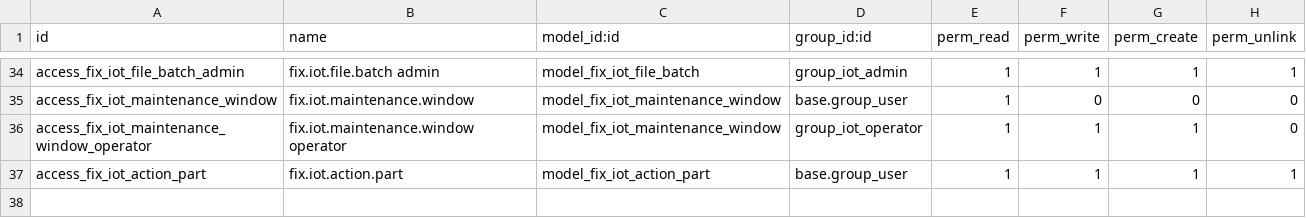
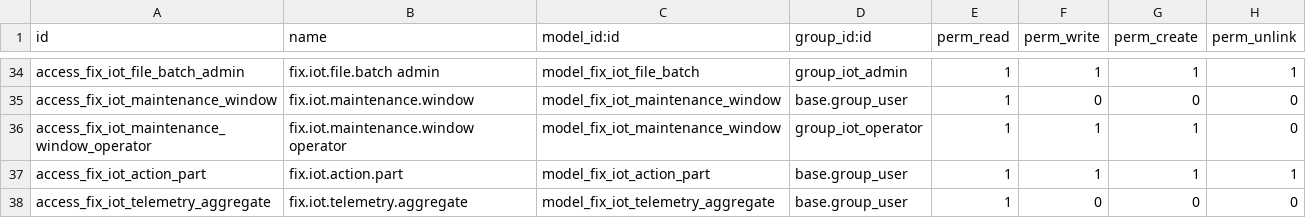
Before and after one commit to maz279/1000fix_new_erp_system, a CSV file: 1000_fix_codebase/addons/domain/j_data_analytics/cd_stream_registry/security/ir.model.access.csv, drawn as a sheet; only a part is shown, gaps mark what is left out; the diff names each change by its address in the sheet, - before the commit and + after, or states it on an @@ line.

```diff
--- a/1000_fix_codebase/addons/domain/j_data_analytics/cd_stream_registry/security/ir.model.access.csv
+++ b/1000_fix_codebase/addons/domain/j_data_analytics/cd_stream_registry/security/ir.model.access.csv
+row 38: access_fix_iot_telemetry_aggregate | fix.iot.telemetry.aggregate | model_fix_iot_telemetry_aggregate | base.group_user | 1 | 0 | 0 | 0
```
Also changed, not shown: 1000_fix_codebase/addons/domain/j_data_analytics/cd_ml_services/security/ir.model.access.csv, 49 other files.
